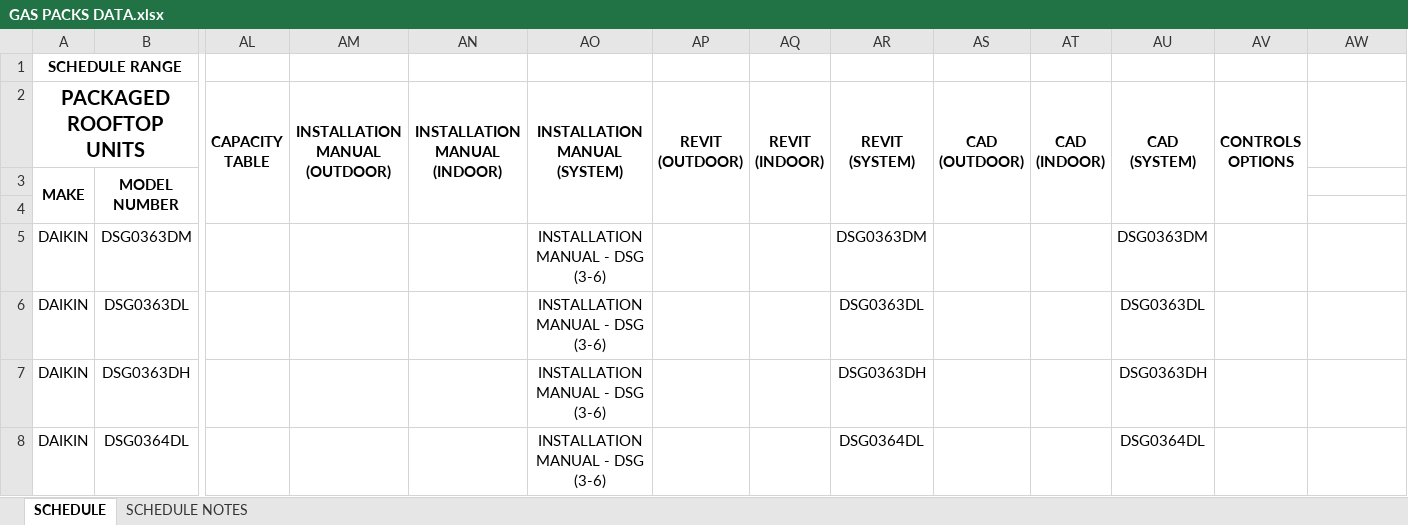
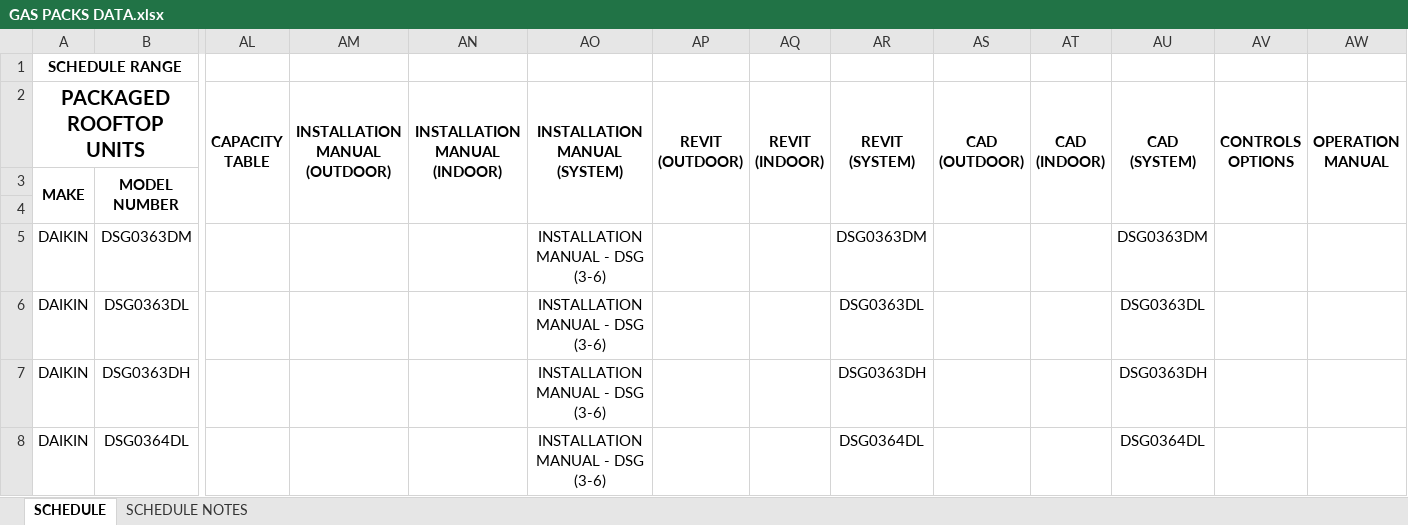
Before and after one commit to eacreel/hhpro-hvac, an Excel workbook: DATA/DATA FILES/GAS PACKS DATA.xlsx, sheet SCHEDULE, drawn as a sheet; only a part is shown, gaps mark what is left out; values as stored, in another font and other column widths than the file's, no borders; the diff covers the shown part only; the diff names each change by its address in the sheet, - before the commit and + after, or states it on an @@ line.

```diff
--- a/DATA/DATA FILES/GAS PACKS DATA.xlsx (sheet SCHEDULE)
+++ b/DATA/DATA FILES/GAS PACKS DATA.xlsx (sheet SCHEDULE)
-AW2: (empty)
+AW2: OPERATION MANUAL
+AW2:AW4 merged
```
Also changed, not shown: merged cells elsewhere in this sheet, DATA/DATA FILES/MARVAIR DATA.xlsx, DATA/DATA FILES/MINI SPLIT DATA.xlsx, 40 other files.
